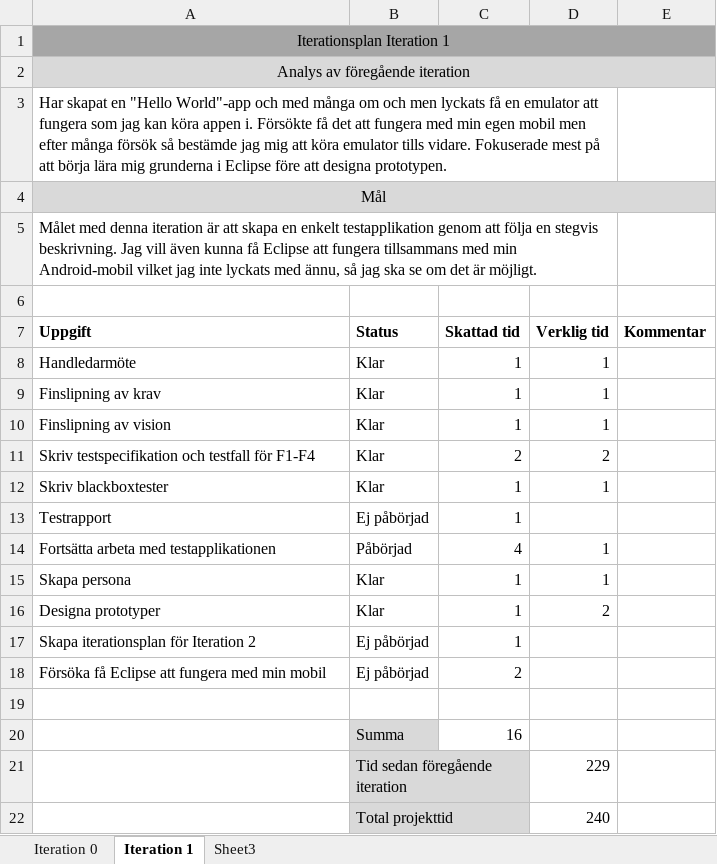
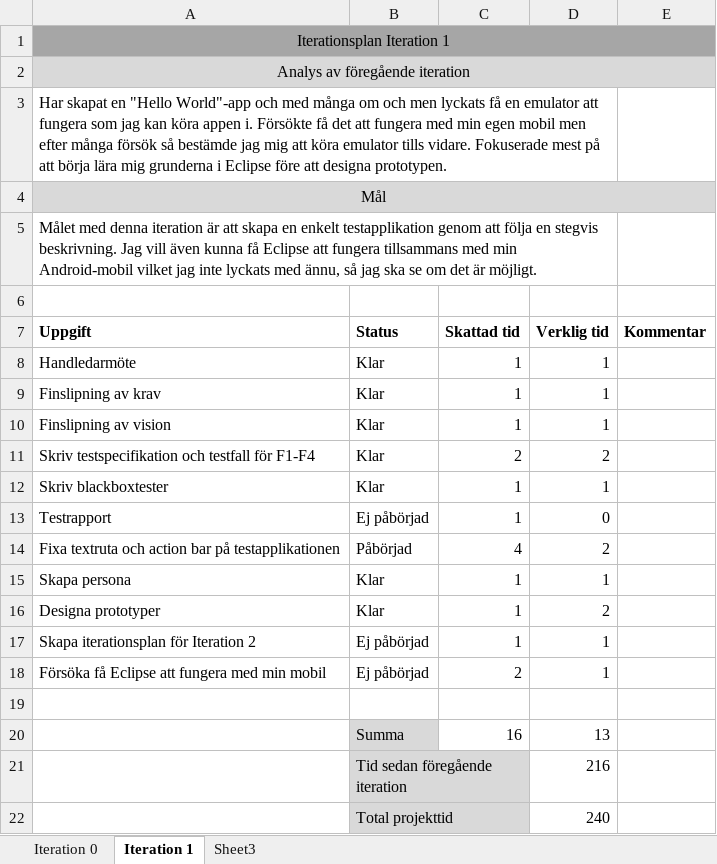
Before and after one commit to as223jx/1DV430_as223jx, an Excel workbook: Iterationsplan_as223jx.xlsx, sheet Iteration 1, drawn as a sheet; values as stored, in another font and other column widths than the file's, no borders; the diff names each change by its address in the sheet, - before the commit and + after, or states it on an @@ line.

```diff
--- a/Iterationsplan_as223jx.xlsx (sheet Iteration 1)
+++ b/Iterationsplan_as223jx.xlsx (sheet Iteration 1)
-D13 (Verklig tid): (empty)
+D13 (Verklig tid): 0
-A14 (Uppgift): Fortsätta arbeta med testapplikationen
+A14 (Uppgift): Fixa textruta och action bar på testapplikationen
-D14 (Verklig tid): 1
+D14 (Verklig tid): 2
-D17:D18 (Verklig tid): (empty)
+D17:D18 (Verklig tid): 1
-D20 (Verklig tid): (empty)
+D20 (Verklig tid): 13
-D21 (Verklig tid): 229
+D21 (Verklig tid): 216
```
Also changed, not shown: sheet Sheet3.
